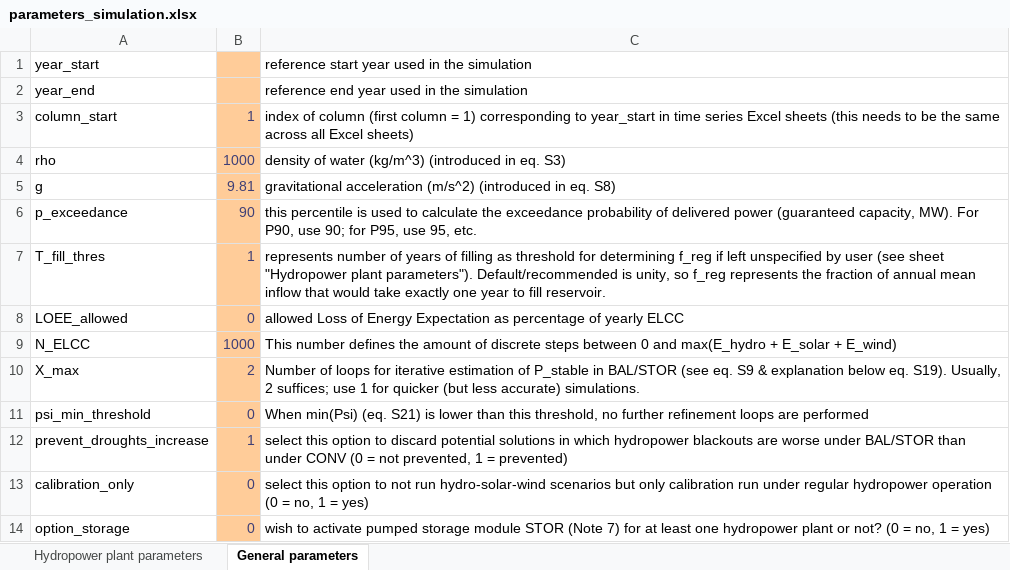
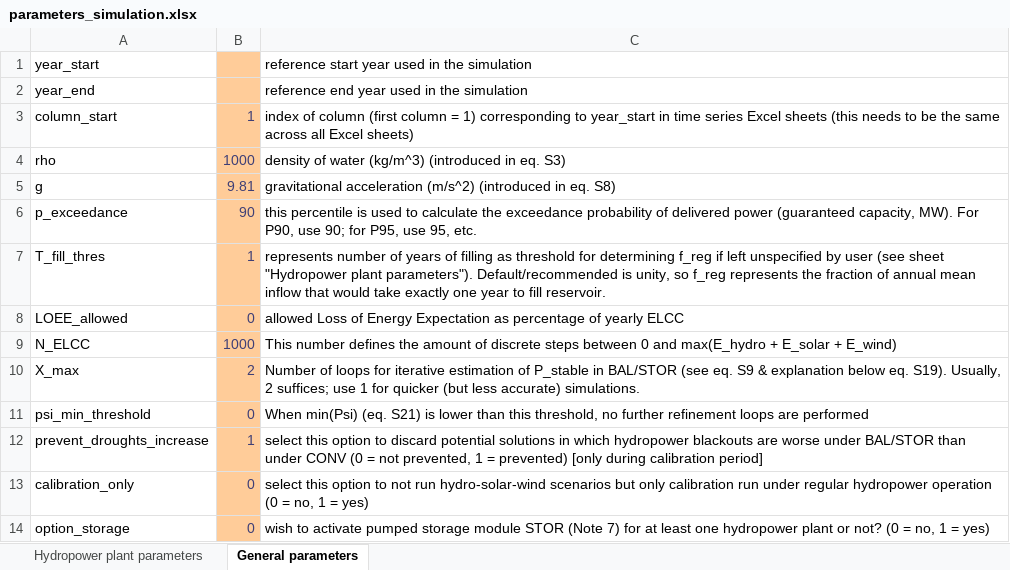
Before and after one commit to VUB-HYDR/REVUB, an Excel workbook: 2_REVUB_control_files/parameters_simulation.xlsx, sheet General parameters, drawn as a sheet; values as stored, in another font and other column widths than the file's, no borders; the diff names each change by its address in the sheet, - before the commit and + after, or states it on an @@ line.

```diff
--- a/2_REVUB_control_files/parameters_simulation.xlsx (sheet General parameters)
+++ b/2_REVUB_control_files/parameters_simulation.xlsx (sheet General parameters)
-C12: …= prevented)
+C12: …= prevented) [only during calibration period]
```
Also changed, not shown: 4 other files.
